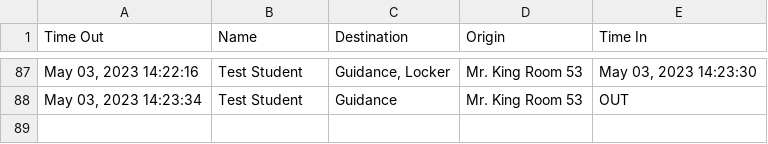
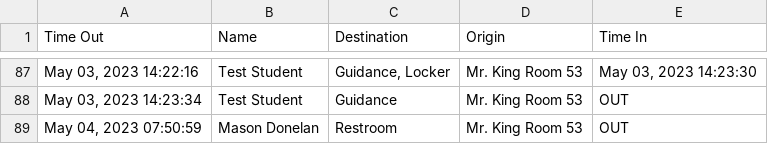
Before and after one commit to MrKing-dev/raspi_qr_passes, a CSV file: qr_passes_final/SignoutList2022.csv, drawn as a sheet; only a part is shown, gaps mark what is left out; the diff names each change by its address in the sheet, - before the commit and + after, or states it on an @@ line.

Commit message:
M qr_passes_final/SignoutList2022.csv

```diff
--- a/qr_passes_final/SignoutList2022.csv
+++ b/qr_passes_final/SignoutList2022.csv
+row 89: May 04, 2023 07:50:59 | Mason Donelan | Restroom | Mr. King Room 53 | OUT
```
